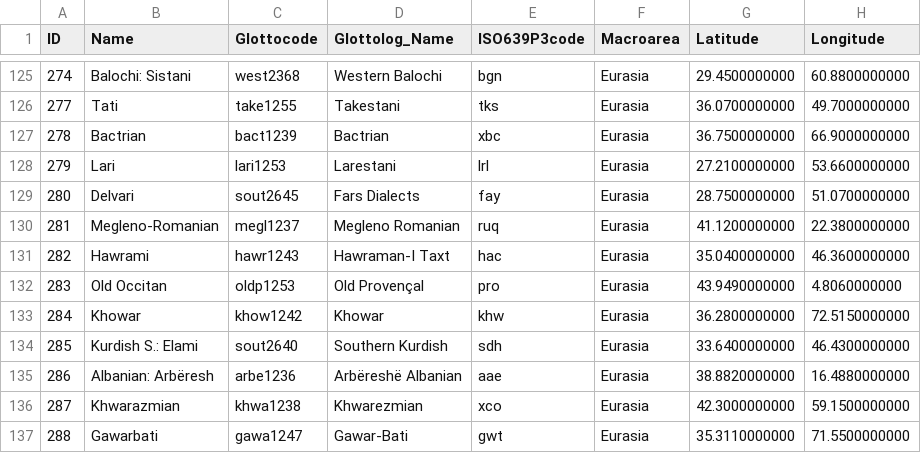
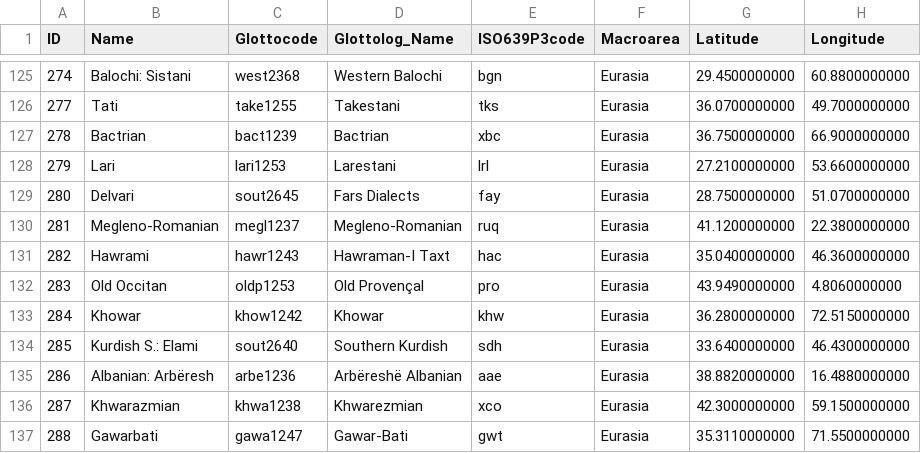
Before and after one commit to lexibank/iecor, a CSV file: cldf/languages.csv, drawn as a sheet; only a part is shown, gaps mark what is left out; the diff names each change by its address in the sheet, - before the commit and + after, or states it on an @@ line.

```diff
--- a/cldf/languages.csv
+++ b/cldf/languages.csv
-D130 (Glottolog_Name): Megleno Romanian
+D130 (Glottolog_Name): Megleno-Romanian
```
Also changed, not shown: etc/orthography.tsv, 14 other files.
